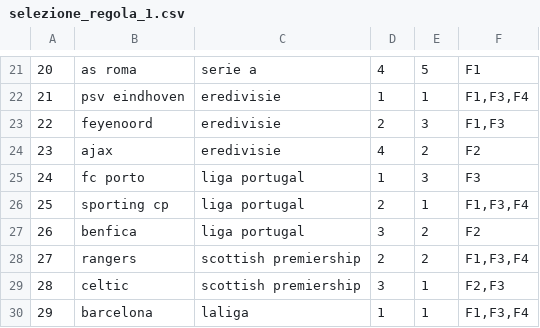
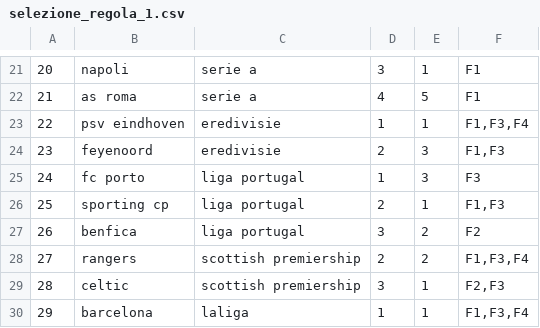
Before and after one commit to andrea-ran/crucelli, a CSV file: data/processed/selezione_regola_1.csv, drawn as a sheet; only a part is shown, gaps mark what is left out; the diff covers the shown part only.

```diff
--- a/data/processed/selezione_regola_1.csv
+++ b/data/processed/selezione_regola_1.csv
@@ -21,7 +21,7 @@
-20,as roma,serie a,4,5,F1
-21,psv eindhoven,eredivisie,1,1,"F1,F3,F4"
-22,feyenoord,eredivisie,2,3,"F1,F3"
-23,ajax,eredivisie,4,2,F2
+20,napoli,serie a,3,1,F1
+21,as roma,serie a,4,5,F1
+22,psv eindhoven,eredivisie,1,1,"F1,F3,F4"
+23,feyenoord,eredivisie,2,3,"F1,F3"
 24,fc porto,liga portugal,1,3,F3
-25,sporting cp,liga portugal,2,1,"F1,F3,F4"
+25,sporting cp,liga portugal,2,1,"F1,F3"
 26,benfica,liga portugal,3,2,F2
```
Also changed, not shown: 31 edited cells elsewhere in this file, data/processed/bet.csv, data/processed/storico.csv, 16 other files.
